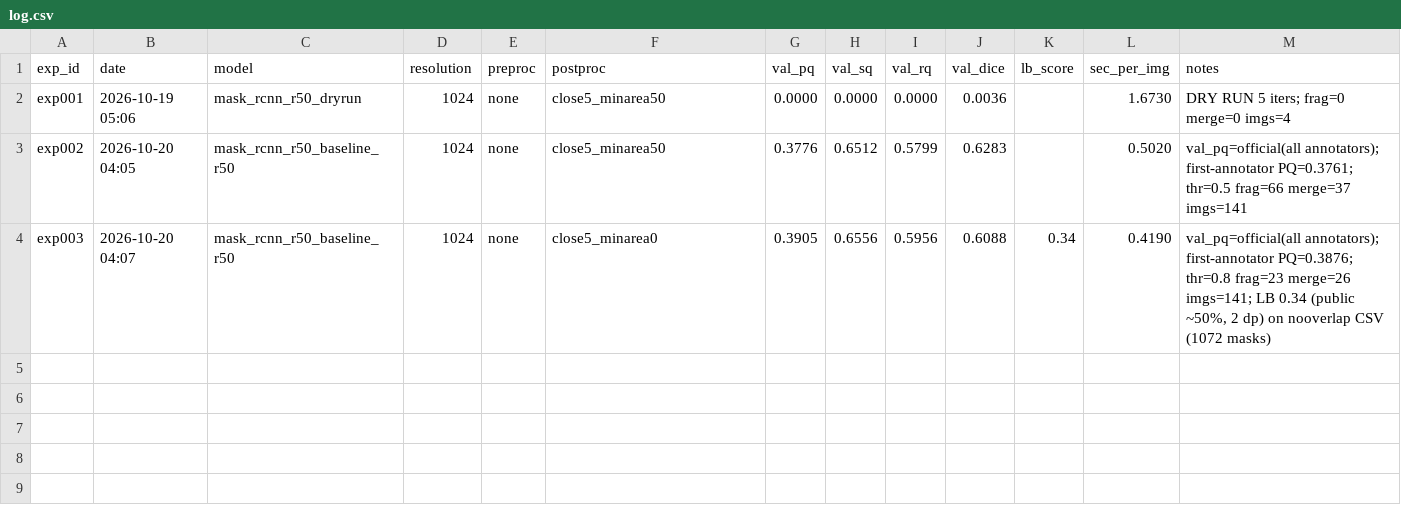
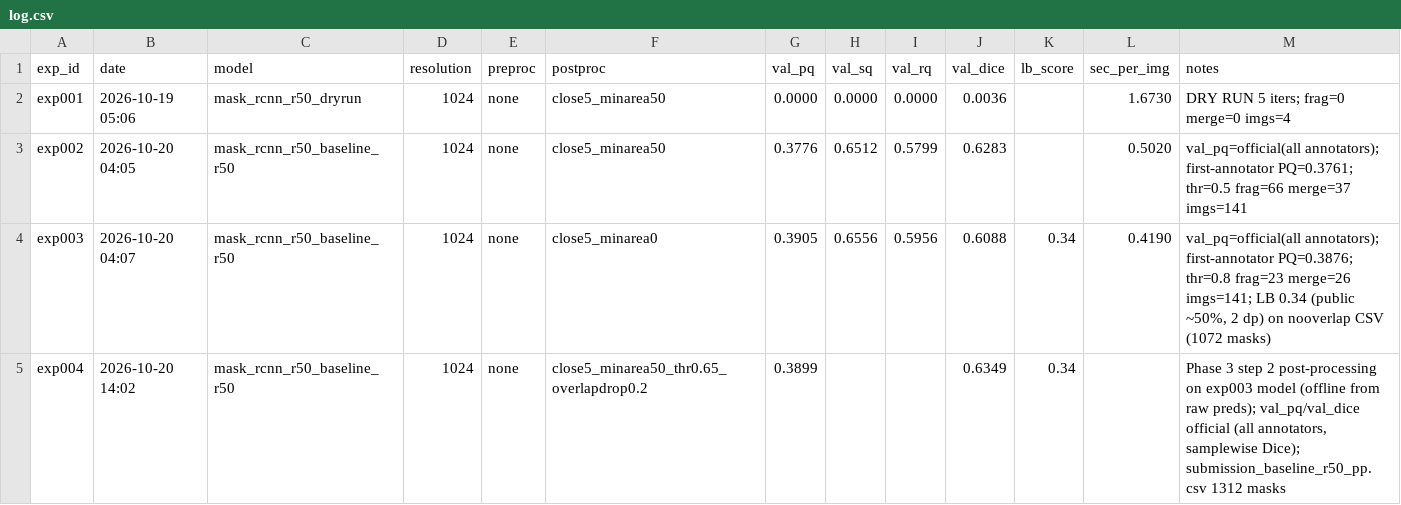
Before and after one commit to amiruliman592/Kaggle-Competition-, a CSV file: experiments/log.csv, drawn as a sheet.

```diff
--- a/experiments/log.csv
+++ b/experiments/log.csv
@@ -4 +4,2 @@ exp002,2026-10-20 04:05,mask_rcnn_r50_baseline_r50,1024,none,close5_minarea50,0.
 exp003,2026-10-20 04:07,mask_rcnn_r50_baseline_r50,1024,none,close5_minarea0,0.3905,0.6556,0.5956,0.6088,0.34,0.4190,"val_pq=official(all annotators); first-annotator PQ=0.3876; thr=0.8 frag=23 merge=26 imgs=141; LB 0.34 (public ~50%, 2 dp) on nooverlap CSV (1072 masks)"
+exp004,2026-10-20 14:02,mask_rcnn_r50_baseline_r50,1024,none,close5_minarea50_thr0.65_overlapdrop0.2,0.3899,,,0.6349,0.34,,"Phase 3 step 2 post-processing on exp003 model (offline from raw preds); val_pq/val_dice official (all annotators, samplewise Dice); submission_baseline_r50_pp.csv 1312 masks"
```
Also changed, not shown: 25 other files.
